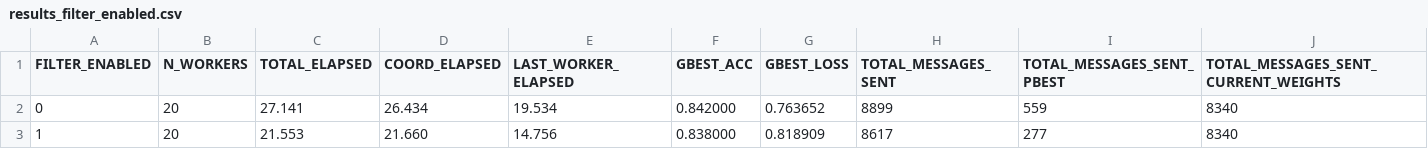
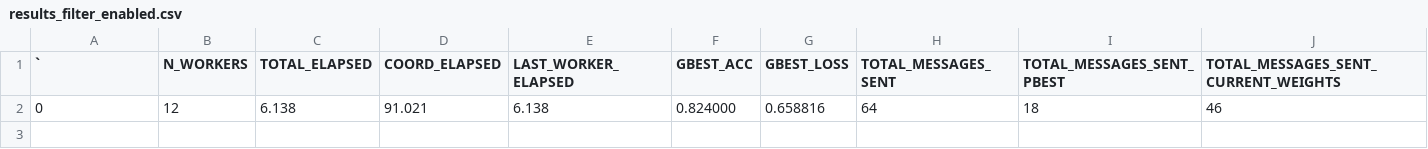
Before and after one commit to AthanasiosChristopoulos/KAFKA_PSO, a CSV file: java/experimental_results_server/results_filter_enabled.csv, drawn as a sheet; only a part is shown; removed rows and columns are numbered as before the commit, all else as after; rows hold the shown columns only; the diff names each change by its address in the sheet, - before the commit and + after, or states it on an @@ line.

```diff
--- a/java/experimental_results_server/results_filter_enabled.csv
+++ b/java/experimental_results_server/results_filter_enabled.csv
-A1: FILTER_ENABLED
+A1: `
-row 2: 0 | 20 | 27.141 | 26.434 | 19.534 | 0.842000 | 0.763652 | 8899 | 559 | 8340
-row 3: 1 | 20 | 21.553 | 21.660 | 14.756 | 0.838000 | 0.818909 | 8617 | 277 | 8340
+row 2: 0 | 12 | 6.138 | 91.021 | 6.138 | 0.824000 | 0.658816 | 64 | 18 | 46
```
Also changed, not shown: 7 other files.
